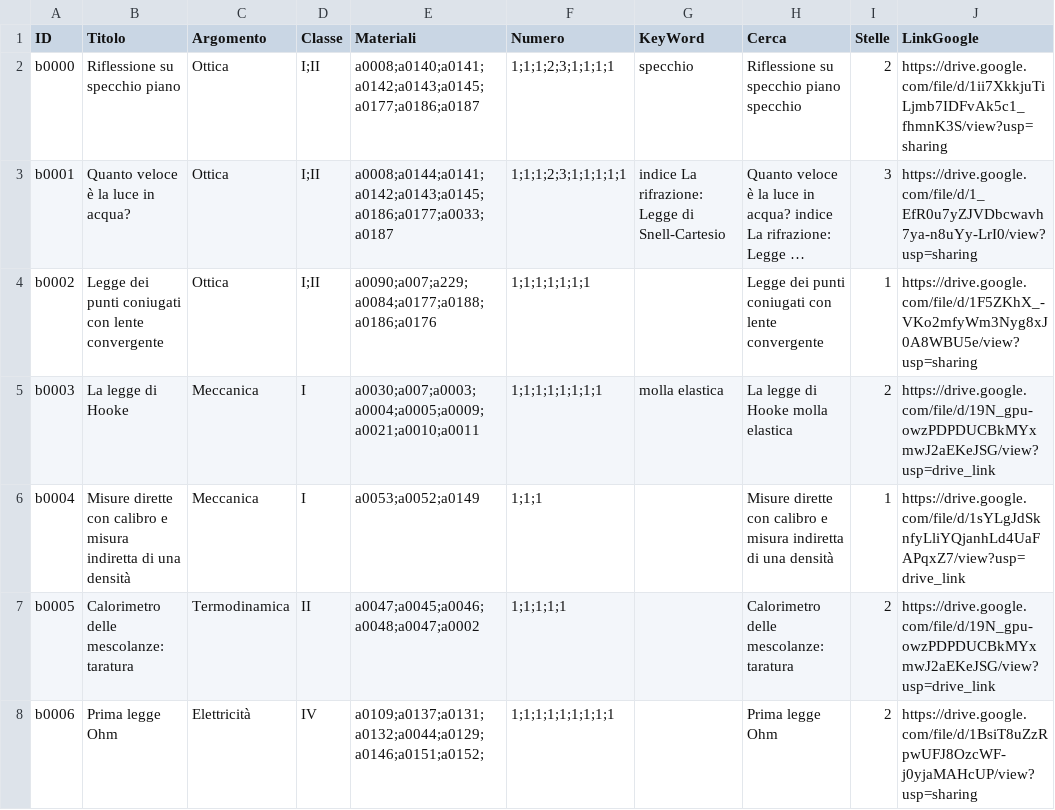
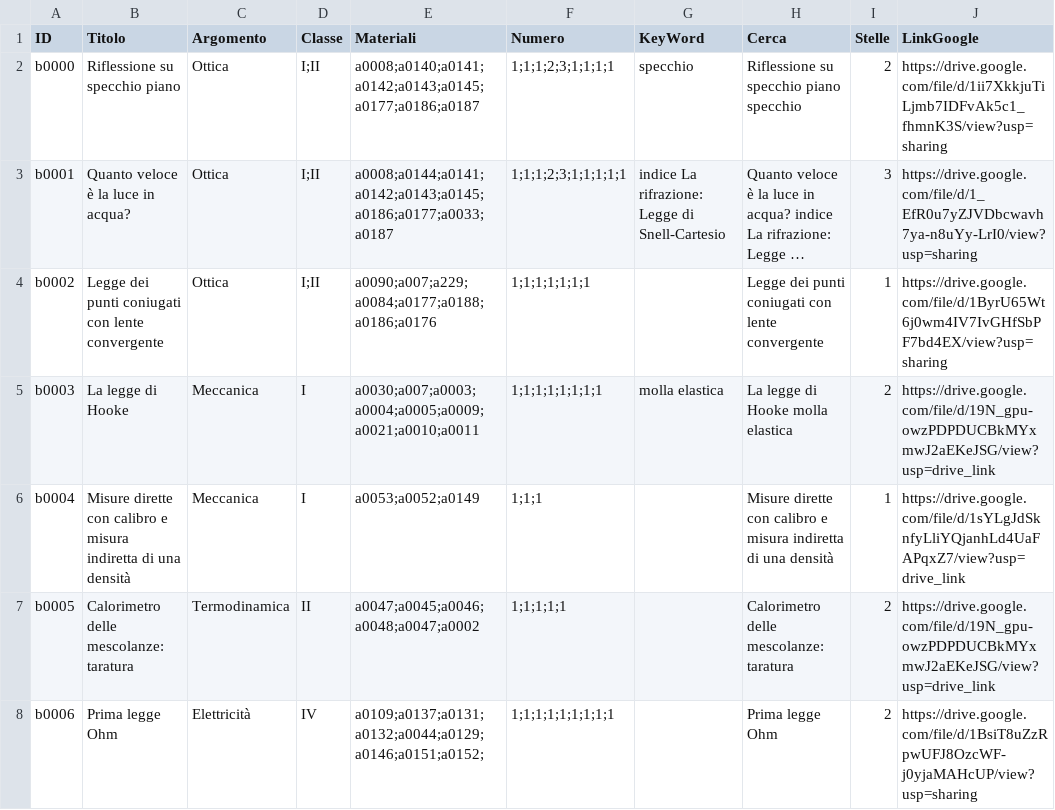
Before and after one commit to incontriconlafisica/archivioLab, a CSV file: ArchivioEsperienze.csv, drawn as a sheet; only a part is shown; long unchanged cells end in …; the diff names each change by its address in the sheet, - before the commit and + after, or states it on an @@ line.

Commit message:
Update ArchivioEsperienze.csv

```diff
--- a/ArchivioEsperienze.csv
+++ b/ArchivioEsperienze.csv
-J4 (LinkGoogle): https://drive.google.com/file/d/1F5ZKhX_-VKo2mfyWm3Nyg8xJ0A8WBU5e/view?usp=sharing
+J4 (LinkGoogle): https://drive.google.com/file/d/1ByrU65Wt6j0wm4IV7IvGHfSbPF7bd4EX/view?usp=sharing
```
